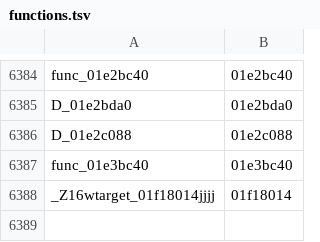
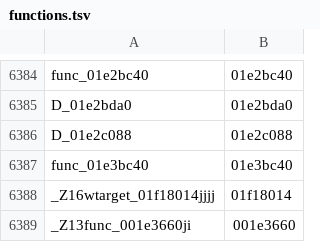
Before and after one commit to GovanifY/kh2, a TSV file: functions.tsv, drawn as a sheet; only a part is shown, gaps mark what is left out; the diff names each change by its address in the sheet, - before the commit and + after, or states it on an @@ line.

```diff
--- a/functions.tsv
+++ b/functions.tsv
+row 6389: _Z13func_001e3660ji | 001e3660
```
Also changed, not shown: 2 other files.
